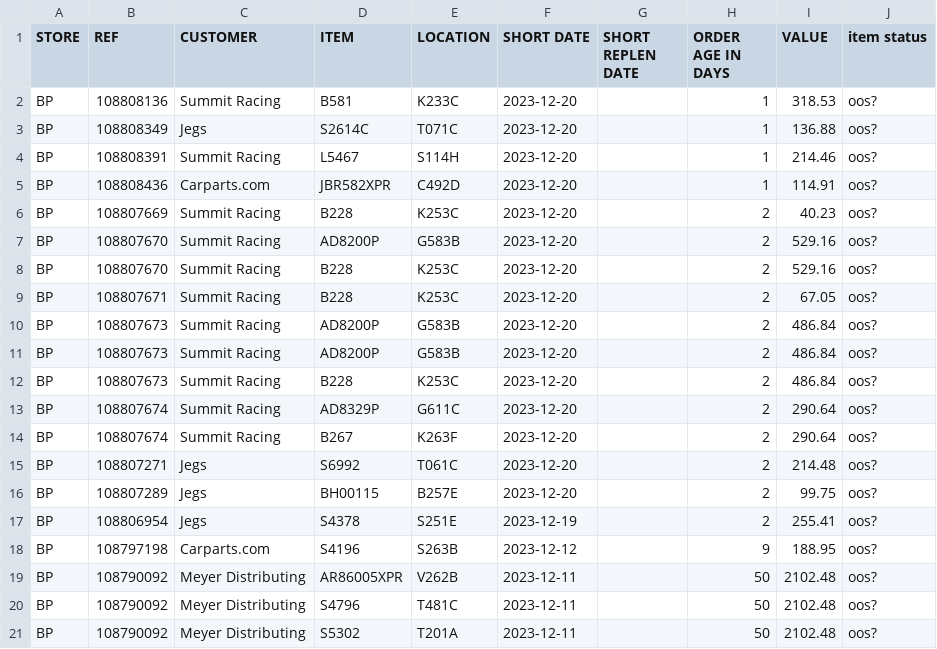
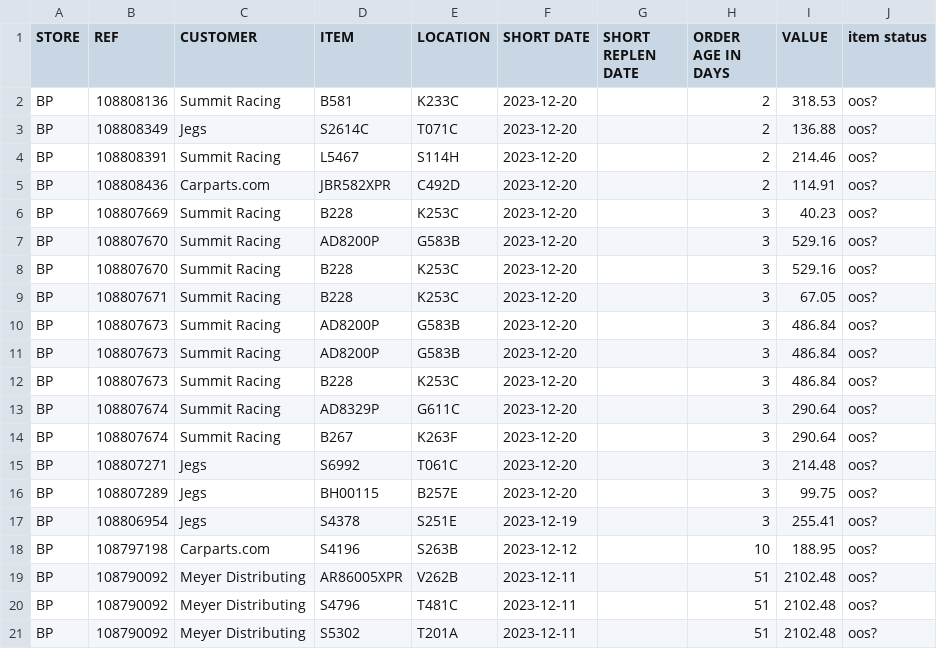
Before and after one commit to MisterAwo/data, a CSV file: aoox.csv, drawn as a sheet.

```diff
--- a/aoox.csv
+++ b/aoox.csv
@@ -1,21 +1,21 @@
 STORE,REF,CUSTOMER,ITEM,LOCATION,SHORT DATE,SHORT REPLEN DATE,ORDER AGE IN DAYS,VALUE,item status
-BP,108808136,Summit Racing,B581                            ,K233C                           ,2023-12-20,,1,318.53,oos?
-BP,108808349,Jegs,S2614C                          ,T071C                           ,2023-12-20,,1,136.88,oos?
-BP,108808391,Summit Racing,L5467                           ,S114H                           ,2023-12-20,,1,214.46,oos?
-BP,108808436,Carparts.com,JBR582XPR                       ,C492D                           ,2023-12-20,,1,114.91,oos?
-BP,108807669,Summit Racing,B228                            ,K253C                           ,2023-12-20,,2,40.23,oos?
-BP,108807670,Summit Racing,AD8200P                         ,G583B                           ,2023-12-20,,2,529.16,oos?
-BP,108807670,Summit Racing,B228                            ,K253C                           ,2023-12-20,,2,529.16,oos?
-BP,108807671,Summit Racing,B228                            ,K253C                           ,2023-12-20,,2,67.05,oos?
-BP,108807673,Summit Racing,AD8200P                         ,G583B                           ,2023-12-20,,2,486.84,oos?
-BP,108807673,Summit Racing,AD8200P                         ,G583B                           ,2023-12-20,,2,486.84,oos?
-BP,108807673,Summit Racing,B228                            ,K253C                           ,2023-12-20,,2,486.84,oos?
-BP,108807674,Summit Racing,AD8329P                         ,G611C                           ,2023-12-20,,2,290.64,oos?
-BP,108807674,Summit Racing,B267                            ,K263F                           ,2023-12-20,,2,290.64,oos?
-BP,108807271,Jegs,S6992                           ,T061C                           ,2023-12-20,,2,214.48,oos?
-BP,108807289,Jegs,BH00115                         ,B257E                           ,2023-12-20,,2,99.75,oos?
-BP,108806954,Jegs,S4378                           ,S251E                           ,2023-12-19,,2,255.41,oos?
-BP,108797198,Carparts.com,S4196                           ,S263B                           ,2023-12-12,,9,188.95,oos?
-BP,108790092,Meyer Distributing,AR86005XPR                      ,V262B                           ,2023-12-11,,50,2102.48,oos?
-BP,108790092,Meyer Distributing,S4796                           ,T481C                           ,2023-12-11,,50,2102.48,oos?
-BP,108790092,Meyer Distributing,S5302                           ,T201A                           ,2023-12-11,,50,2102.48,oos?
+BP,108808136,Summit Racing,B581                            ,K233C                           ,2023-12-20,,2,318.53,oos?
+BP,108808349,Jegs,S2614C                          ,T071C                           ,2023-12-20,,2,136.88,oos?
+BP,108808391,Summit Racing,L5467                           ,S114H                           ,2023-12-20,,2,214.46,oos?
+BP,108808436,Carparts.com,JBR582XPR                       ,C492D                           ,2023-12-20,,2,114.91,oos?
+BP,108807669,Summit Racing,B228                            ,K253C                           ,2023-12-20,,3,40.23,oos?
+BP,108807670,Summit Racing,AD8200P                         ,G583B                           ,2023-12-20,,3,529.16,oos?
+BP,108807670,Summit Racing,B228                            ,K253C                           ,2023-12-20,,3,529.16,oos?
+BP,108807671,Summit Racing,B228                            ,K253C                           ,2023-12-20,,3,67.05,oos?
+BP,108807673,Summit Racing,AD8200P                         ,G583B                           ,2023-12-20,,3,486.84,oos?
+BP,108807673,Summit Racing,AD8200P                         ,G583B                           ,2023-12-20,,3,486.84,oos?
+BP,108807673,Summit Racing,B228                            ,K253C                           ,2023-12-20,,3,486.84,oos?
+BP,108807674,Summit Racing,AD8329P                         ,G611C                           ,2023-12-20,,3,290.64,oos?
+BP,108807674,Summit Racing,B267                            ,K263F                           ,2023-12-20,,3,290.64,oos?
+BP,108807271,Jegs,S6992                           ,T061C                           ,2023-12-20,,3,214.48,oos?
+BP,108807289,Jegs,BH00115                         ,B257E                           ,2023-12-20,,3,99.75,oos?
+BP,108806954,Jegs,S4378                           ,S251E                           ,2023-12-19,,3,255.41,oos?
+BP,108797198,Carparts.com,S4196                           ,S263B                           ,2023-12-12,,10,188.95,oos?
+BP,108790092,Meyer Distributing,AR86005XPR                      ,V262B                           ,2023-12-11,,51,2102.48,oos?
+BP,108790092,Meyer Distributing,S4796                           ,T481C                           ,2023-12-11,,51,2102.48,oos?
+BP,108790092,Meyer Distributing,S5302                           ,T201A                           ,2023-12-11,,51,2102.48,oos?
```
Also changed, not shown: aoo.csv.
